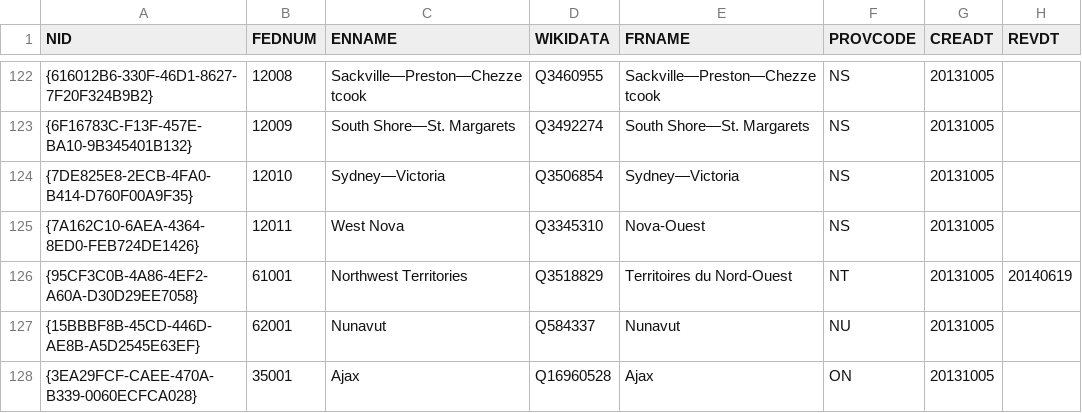
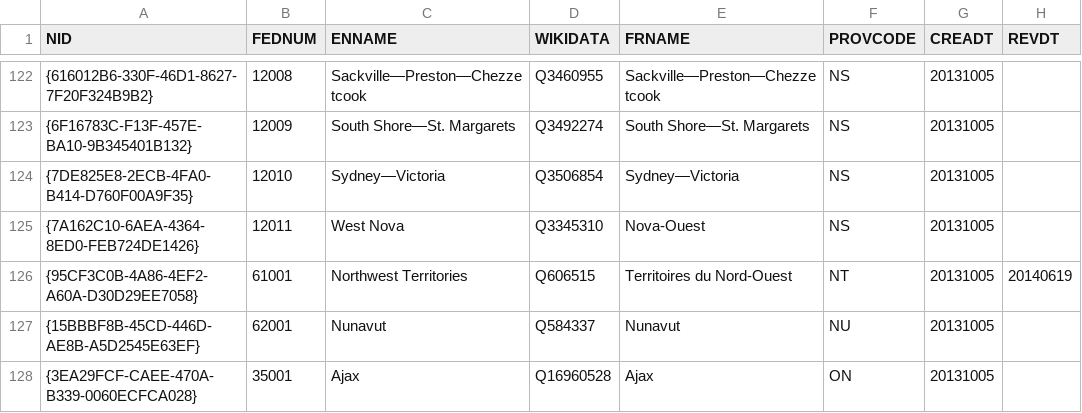
Before and after one commit to everypolitician/proto-commons-canada, a CSV file: boundaries/federal-constituencies/federal-constituencies.csv, drawn as a sheet; only a part is shown, gaps mark what is left out; the diff names each change by its address in the sheet, - before the commit and + after, or states it on an @@ line.

Commit message:
Update NorthWest Territories Federal constituency WD id.
Previously Q3518829 it is now Q606515.

```diff
--- a/boundaries/federal-constituencies/federal-constituencies.csv
+++ b/boundaries/federal-constituencies/federal-constituencies.csv
-D126 (WIKIDATA): Q3518829
+D126 (WIKIDATA): Q606515
```
